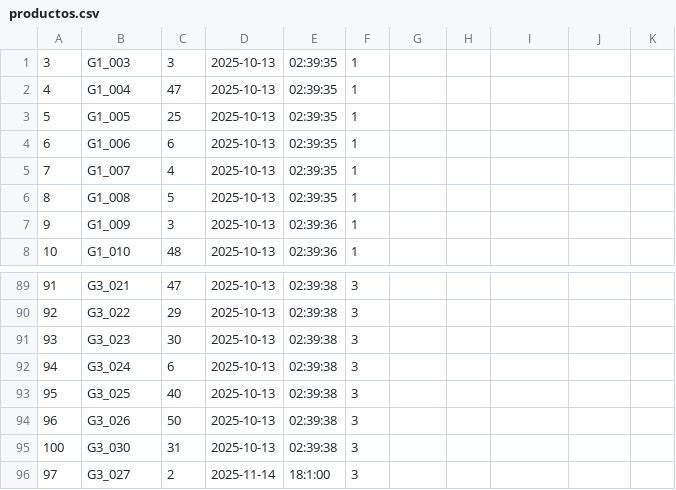
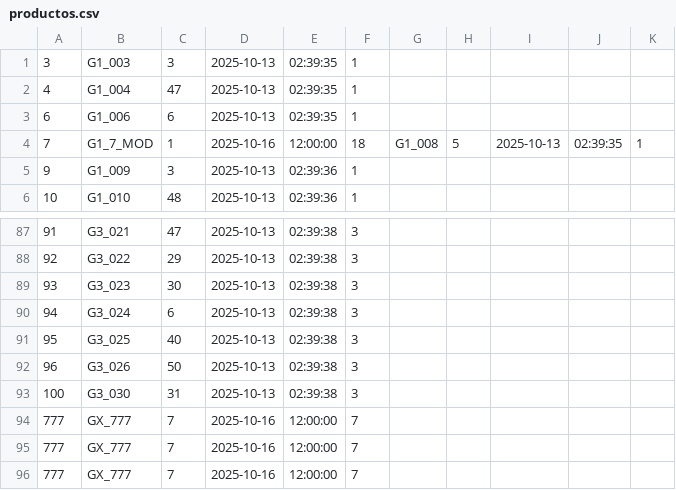
Before and after one commit to HRY87/TP_SO, a CSV file: ejercicio2_baseDeDatos/data/productos.csv, drawn as a sheet; only a part is shown, gaps mark what is left out.

```diff
--- a/ejercicio2_baseDeDatos/data/productos.csv
+++ b/ejercicio2_baseDeDatos/data/productos.csv
@@ -2,6 +2,4 @@
 4,G1_004,47,2025-10-13,02:39:35,1
-5,G1_005,25,2025-10-13,02:39:35,1
 6,G1_006,6,2025-10-13,02:39:35,1
-7,G1_007,4,2025-10-13,02:39:35,1
-8,G1_008,5,2025-10-13,02:39:35,1
+7,G1_7_MOD,1,2025-10-16,12:00:00,18,G1_008,5,2025-10-13,02:39:35,1
 9,G1_009,3,2025-10-13,02:39:36,1
@@ -95,2 +93,4 @@
 100,G3_030,31,2025-10-13,02:39:38,3
-97,G3_027,2,2025-11-14,18:1:00,3
+777,GX_777,7,2025-10-16,12:00:00,7
+777,GX_777,7,2025-10-16,12:00:00,7
+777,GX_777,7,2025-10-16,12:00:00,7
```
Also changed, not shown: 7 other files.
